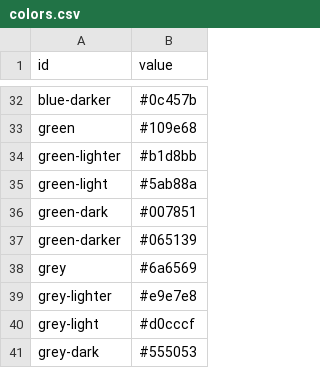
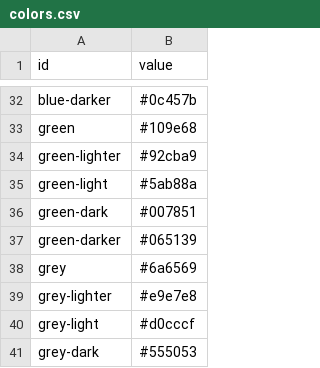
Before and after one commit to devinit/Datahub-cms, a CSV file: global/colors.csv, drawn as a sheet; only a part is shown, gaps mark what is left out.

Commit message:
[Update] green-lighter colour code

```diff
--- a/global/colors.csv
+++ b/global/colors.csv
@@ -33,3 +33,3 @@ blue-darker,#0c457b
 green,#109e68
-green-lighter,#b1d8bb
+green-lighter,#92cba9
 green-light,#5ab88a
```
